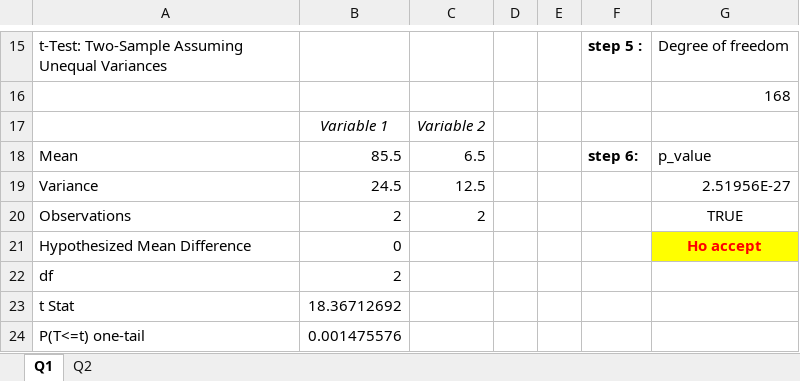
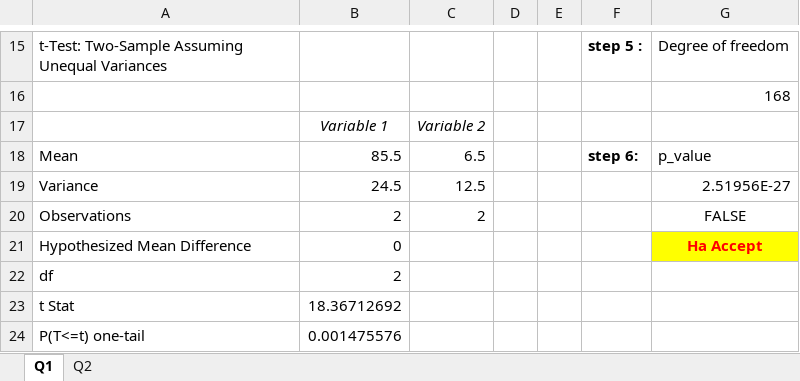
Before and after one commit to vyomkorat/Tops-Tech, an Excel workbook: Statistics/Assessment/Introduction to Statistics.xlsx, sheet Q1, drawn as a sheet; only a part is shown, gaps mark what is left out; values as stored, in another font and other column widths than the file's, no borders; the diff names each change by its address in the sheet, - before the commit and + after, or states it on an @@ line.

```diff
--- a/Statistics/Assessment/Introduction to Statistics.xlsx (sheet Q1)
+++ b/Statistics/Assessment/Introduction to Statistics.xlsx (sheet Q1)
-G20: TRUE
+G20: FALSE
-G21: Ho accept
+G21: Ha Accept
```
Also changed, not shown: 3 other files.
